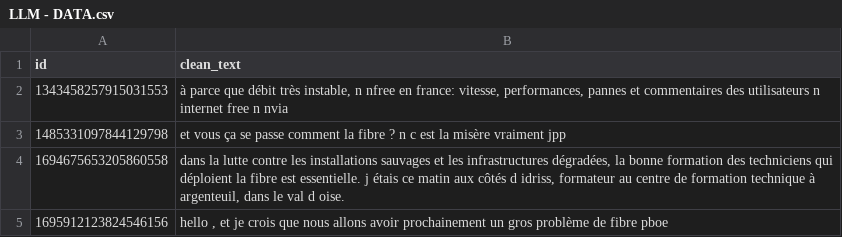
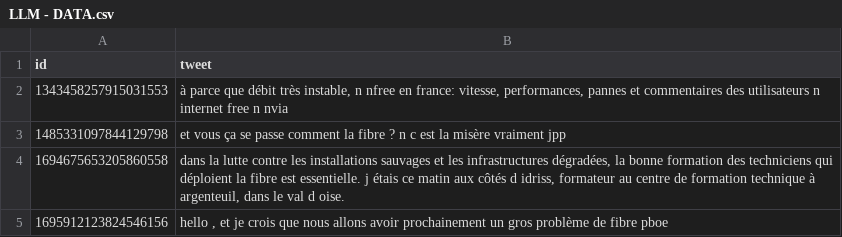
Before and after one commit to Ayoub-J/SAVAI-BACK, a CSV file: LLM-classified-data/LLM - DATA.csv, drawn as a sheet; only a part is shown.

```diff
--- a/LLM-classified-data/LLM - DATA.csv
+++ b/LLM-classified-data/LLM - DATA.csv
@@ -1,2 +1,2 @@
-id,clean_text
+id,tweet
 1343458257915031553,"à parce que débit très instable, n nfree en france: vitesse, performances, pannes et commentaires des utilisateurs n internet free n nvia"
```
Also changed, not shown: 5 other files.
